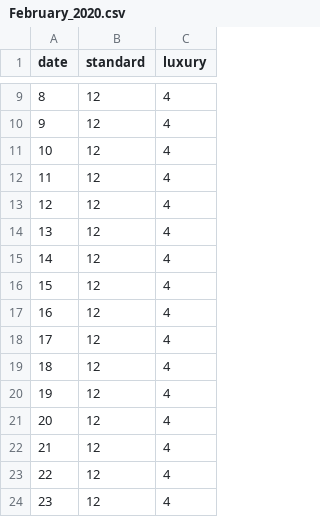
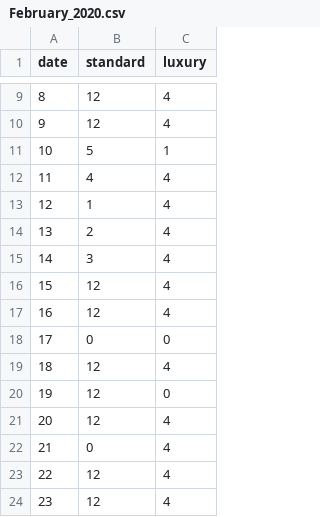
Before and after one commit to jubayer-m/GuestUI, a CSV file: data/availability/February_2020.csv, drawn as a sheet; only a part is shown, gaps mark what is left out.

```diff
--- a/data/availability/February_2020.csv
+++ b/data/availability/February_2020.csv
@@ -10,14 +10,14 @@ date,standard,luxury
 9,12,4
-10,12,4
-11,12,4
-12,12,4
-13,12,4
-14,12,4
+10,5,1
+11,4,4
+12,1,4
+13,2,4
+14,3,4
 15,12,4
 16,12,4
-17,12,4
+17,0,0
 18,12,4
-19,12,4
+19,12,0
 20,12,4
-21,12,4
+21,0,4
 22,12,4
```
Also changed, not shown: 1 other file.
